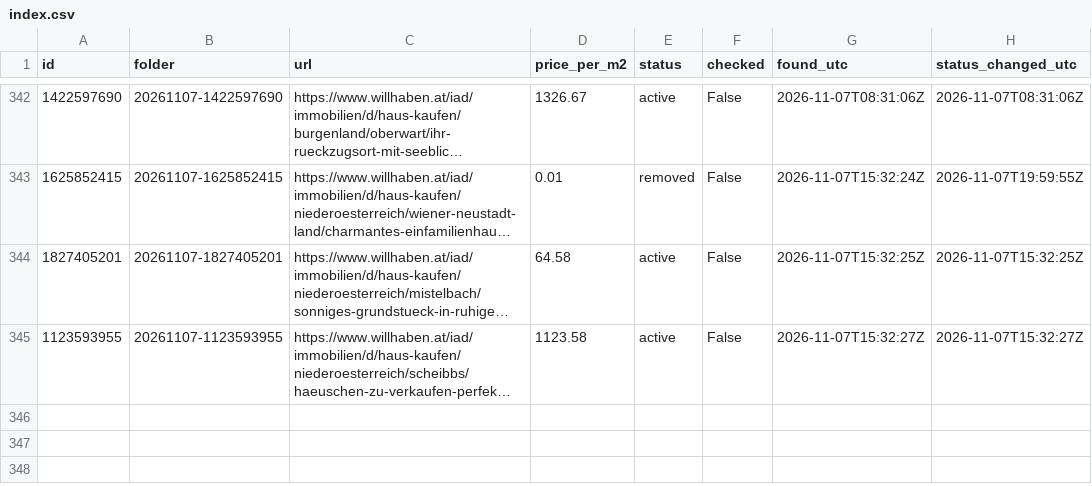
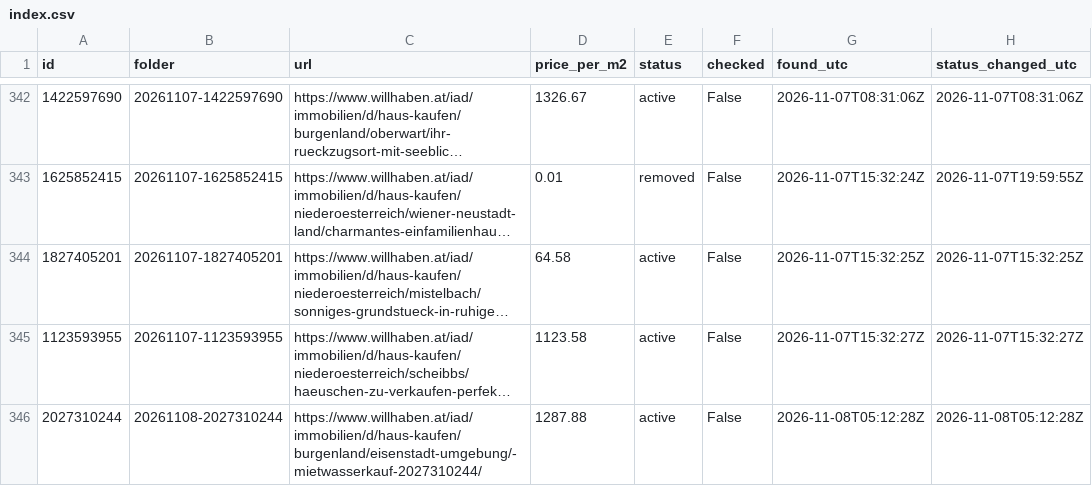
Before and after one commit to antonberesniev/willhaben_land, a CSV file: data/index.csv, drawn as a sheet; only a part is shown, gaps mark what is left out; long unchanged cells end in …; the diff names each change by its address in the sheet, - before the commit and + after, or states it on an @@ line.

```diff
--- a/data/index.csv
+++ b/data/index.csv
+row 346: 2027310244 | 20261108-2027310244 | https://www.willhaben.at/iad/immobilien/d/haus-kaufen/burgenland/eisenstadt-umgebung/-mietwasserkauf-2027310244/ | 1287.88 | active | False | 2026-11-08T05:12:28Z | 2026-11-08T05:12:28Z
```
Also changed, not shown: 17 other files.
